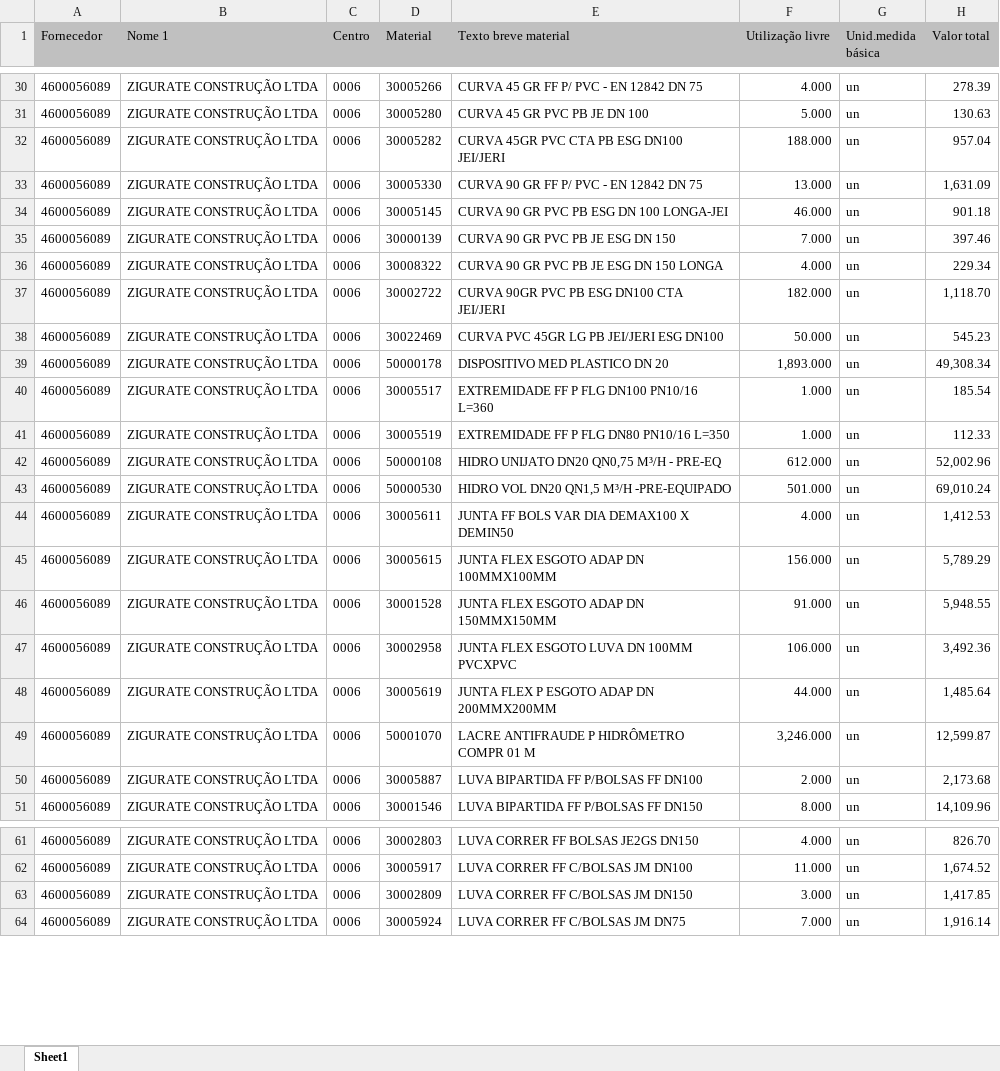
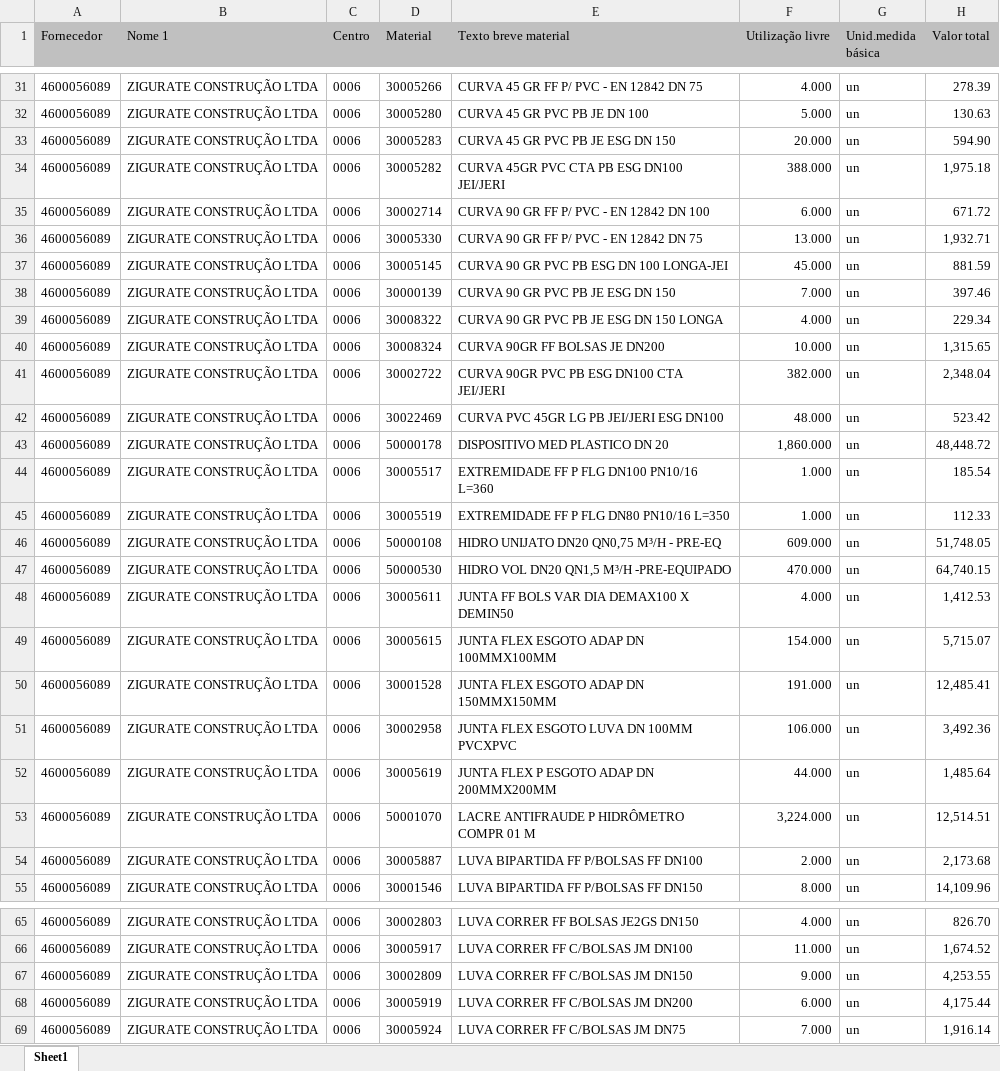
Before and after one commit to hyslan/Val, an Excel workbook: sheets/estoque_4600056089.XLSX, sheet Sheet1, drawn as a sheet; only a part is shown, gaps mark what is left out; values as stored, in another font and other column widths than the file's, no borders; addresses are those after the commit; the diff covers the shown part only; the diff names each change by its address in the sheet, - before the commit and + after, or states it on an @@ line.

```diff
--- a/sheets/estoque_4600056089.XLSX (sheet Sheet1)
+++ b/sheets/estoque_4600056089.XLSX (sheet Sheet1)
+row 33: 4600056089 | ZIGURATE CONSTRUÇÃO LTDA | 0006 | 30005283 | CURVA 45 GR PVC PB JE ESG DN 150 | 20.000 | un | 594.90
-F34 (Utilização livre): 188.000
+F34 (Utilização livre): 388.000
-H34 (Valor total): 957.04
+H34 (Valor total): 1,975.18
+row 35: 4600056089 | ZIGURATE CONSTRUÇÃO LTDA | 0006 | 30002714 | CURVA 90 GR FF P/ PVC - EN 12842 DN 100 | 6.000 | un | 671.72
-H36 (Valor total): 1,631.09
+H36 (Valor total): 1,932.71
-F37 (Utilização livre): 46.000
+F37 (Utilização livre): 45.000
-H37 (Valor total): 901.18
+H37 (Valor total): 881.59
+row 40: 4600056089 | ZIGURATE CONSTRUÇÃO LTDA | 0006 | 30008324 | CURVA 90GR FF BOLSAS JE DN200 | 10.000 | un | 1,315.65
-F41 (Utilização livre): 182.000
+F41 (Utilização livre): 382.000
-H41 (Valor total): 1,118.70
+H41 (Valor total): 2,348.04
-F42 (Utilização livre): 50.000
+F42 (Utilização livre): 48.000
-H42 (Valor total): 545.23
+H42 (Valor total): 523.42
-F43 (Utilização livre): 1,893.000
+F43 (Utilização livre): 1,860.000
-H43 (Valor total): 49,308.34
+H43 (Valor total): 48,448.72
-F46 (Utilização livre): 612.000
+F46 (Utilização livre): 609.000
-H46 (Valor total): 52,002.96
+H46 (Valor total): 51,748.05
-F47 (Utilização livre): 501.000
+F47 (Utilização livre): 470.000
-H47 (Valor total): 69,010.24
+H47 (Valor total): 64,740.15
-F49 (Utilização livre): 156.000
+F49 (Utilização livre): 154.000
-H49 (Valor total): 5,789.29
+H49 (Valor total): 5,715.07
-F50 (Utilização livre): 91.000
+F50 (Utilização livre): 191.000
-H50 (Valor total): 5,948.55
+H50 (Valor total): 12,485.41
-F53 (Utilização livre): 3,246.000
+F53 (Utilização livre): 3,224.000
-H53 (Valor total): 12,599.87
+H53 (Valor total): 12,514.51
-F67 (Utilização livre): 3.000
+F67 (Utilização livre): 9.000
-H67 (Valor total): 1,417.85
+H67 (Valor total): 4,253.55
+row 68: 4600056089 | ZIGURATE CONSTRUÇÃO LTDA | 0006 | 30005919 | LUVA CORRER FF C/BOLSAS JM DN200 | 6.000 | un | 4,175.44
```
Also changed, not shown: 6 added rows, 1 removed row and 37 edited cells elsewhere in this sheet, sheets/estoque_4600041302.XLSX, 1 other file.
